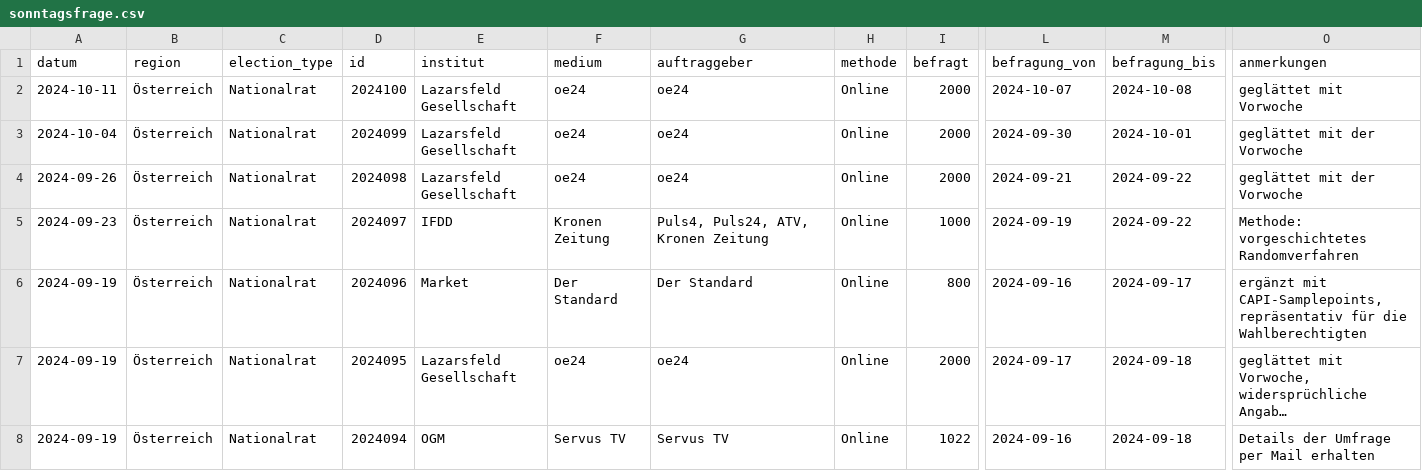
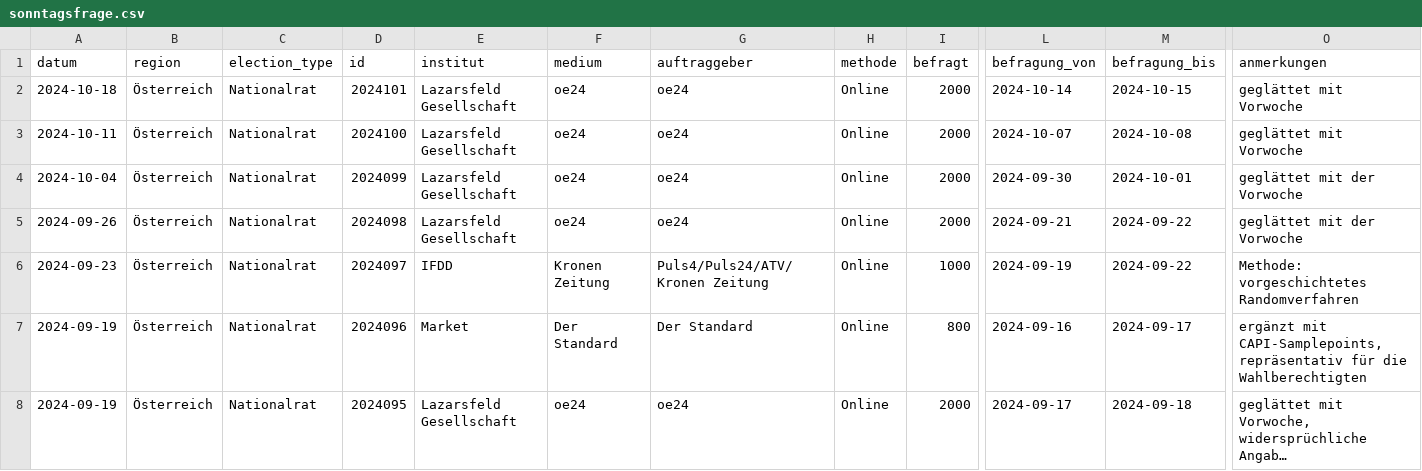
Before and after one commit to dstDatenjournalismus/2024-umfragentracker, a CSV file: output/data/sonntagsfrage/sonntagsfrage.csv, drawn as a sheet; only a part is shown, gaps mark what is left out; the shorter side is filled out with more unchanged rows; long unchanged cells end in …; addresses are those after the commit; rows hold the shown columns only; the diff names each change by its address in the sheet, - before the commit and + after, or states it on an @@ line.

```diff
--- a/output/data/sonntagsfrage/sonntagsfrage.csv
+++ b/output/data/sonntagsfrage/sonntagsfrage.csv
+row 2: 2024-10-18 | Österreich | Nationalrat | 2024101 | Lazarsfeld Gesellschaft | oe24 | oe24 | Online | 2000 | 2024-10-14 | 2024-10-15 | geglättet mit Vorwoche
-G6 (auftraggeber): Puls4, Puls24, ATV, Kronen Zeitung
+G6 (auftraggeber): Puls4/Puls24/ATV/Kronen Zeitung
```
Also changed, not shown: output/data/kanzlerfrage/kanzlerfrage.csv, 1 other file.
